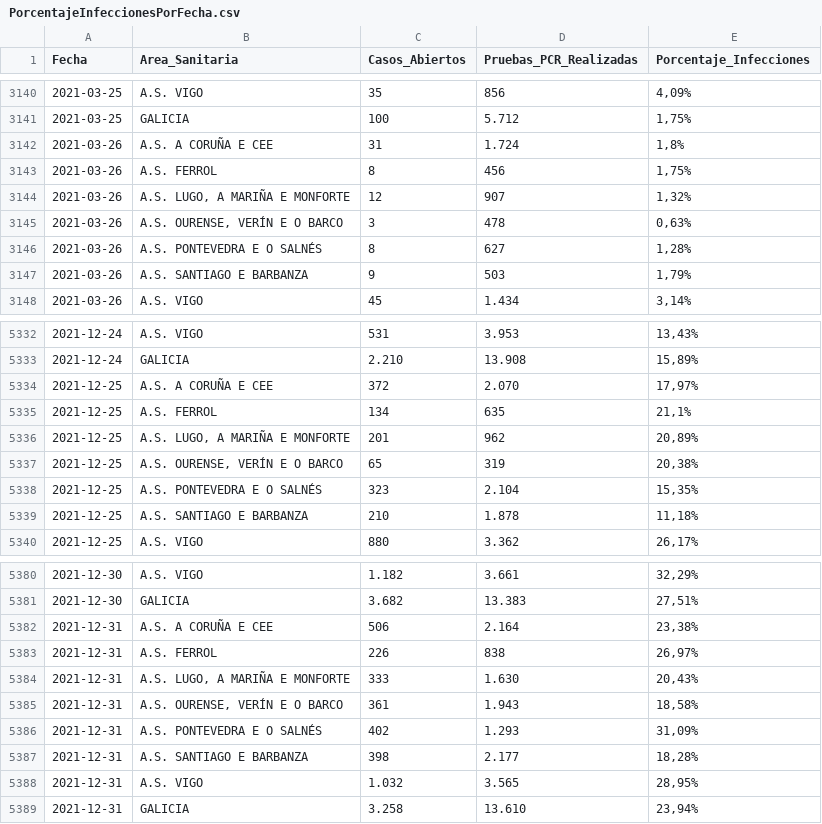
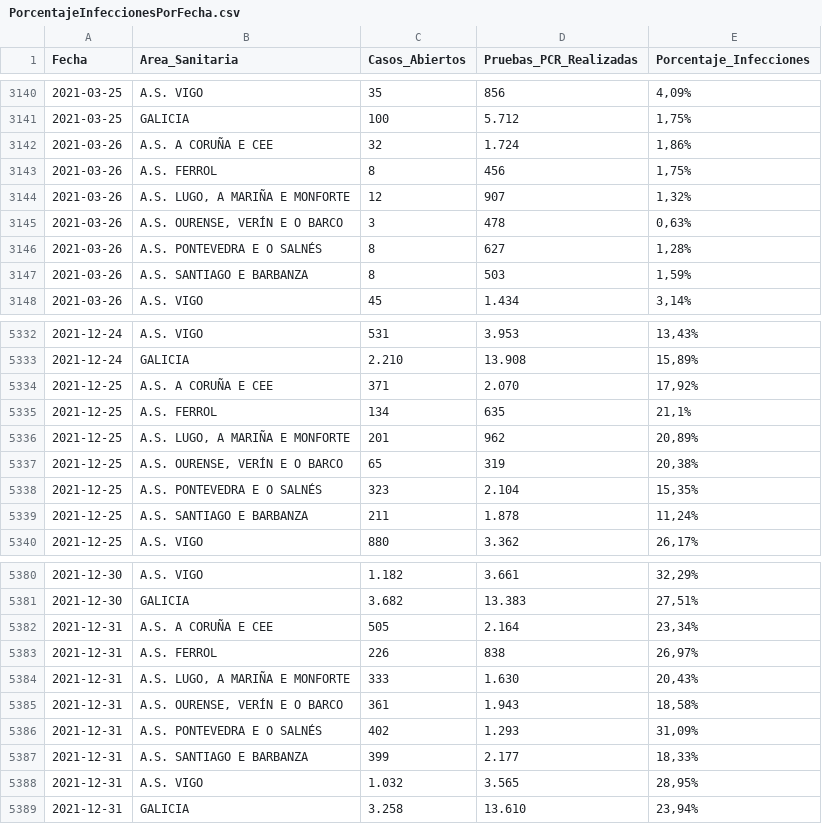
Before and after one commit to jjelosua/sergas-covid19-data, a CSV file: PorcentajeInfeccionesPorFecha.csv, drawn as a sheet; only a part is shown, gaps mark what is left out; the diff covers the shown part only.

```diff
--- a/PorcentajeInfeccionesPorFecha.csv
+++ b/PorcentajeInfeccionesPorFecha.csv
@@ -3141,3 +3141,3 @@ Fecha,Area_Sanitaria,Casos_Abiertos,Pruebas_PCR_Realizadas,Porcentaje_Infeccione
 2021-03-25,"GALICIA","100","5.712","1,75%"
-2021-03-26,"A.S. A CORUÑA E CEE","31","1.724","1,8%"
+2021-03-26,"A.S. A CORUÑA E CEE","32","1.724","1,86%"
 2021-03-26,"A.S. FERROL","8","456","1,75%"
@@ -3146,3 +3146,3 @@ Fecha,Area_Sanitaria,Casos_Abiertos,Pruebas_PCR_Realizadas,Porcentaje_Infeccione
 2021-03-26,"A.S. PONTEVEDRA E O SALNÉS","8","627","1,28%"
-2021-03-26,"A.S. SANTIAGO E BARBANZA","9","503","1,79%"
+2021-03-26,"A.S. SANTIAGO E BARBANZA","8","503","1,59%"
 2021-03-26,"A.S. VIGO","45","1.434","3,14%"
@@ -5333,3 +5333,3 @@ Fecha,Area_Sanitaria,Casos_Abiertos,Pruebas_PCR_Realizadas,Porcentaje_Infeccione
 2021-12-24,"GALICIA","2.210","13.908","15,89%"
-2021-12-25,"A.S. A CORUÑA E CEE","372","2.070","17,97%"
+2021-12-25,"A.S. A CORUÑA E CEE","371","2.070","17,92%"
 2021-12-25,"A.S. FERROL","134","635","21,1%"
@@ -5338,3 +5338,3 @@ Fecha,Area_Sanitaria,Casos_Abiertos,Pruebas_PCR_Realizadas,Porcentaje_Infeccione
 2021-12-25,"A.S. PONTEVEDRA E O SALNÉS","323","2.104","15,35%"
-2021-12-25,"A.S. SANTIAGO E BARBANZA","210","1.878","11,18%"
+2021-12-25,"A.S. SANTIAGO E BARBANZA","211","1.878","11,24%"
 2021-12-25,"A.S. VIGO","880","3.362","26,17%"
@@ -5381,3 +5381,3 @@ Fecha,Area_Sanitaria,Casos_Abiertos,Pruebas_PCR_Realizadas,Porcentaje_Infeccione
 2021-12-30,"GALICIA","3.682","13.383","27,51%"
-2021-12-31,"A.S. A CORUÑA E CEE","506","2.164","23,38%"
+2021-12-31,"A.S. A CORUÑA E CEE","505","2.164","23,34%"
 2021-12-31,"A.S. FERROL","226","838","26,97%"
@@ -5386,3 +5386,3 @@ Fecha,Area_Sanitaria,Casos_Abiertos,Pruebas_PCR_Realizadas,Porcentaje_Infeccione
 2021-12-31,"A.S. PONTEVEDRA E O SALNÉS","402","1.293","31,09%"
-2021-12-31,"A.S. SANTIAGO E BARBANZA","398","2.177","18,28%"
+2021-12-31,"A.S. SANTIAGO E BARBANZA","399","2.177","18,33%"
 2021-12-31,"A.S. VIGO","1.032","3.565","28,95%"
```
Also changed, not shown: 8 added rows and 47 edited cells elsewhere in this file, ActivosCuradosFallecidos.csv, OcupacionCamasHospital.csv, 1 other file.
